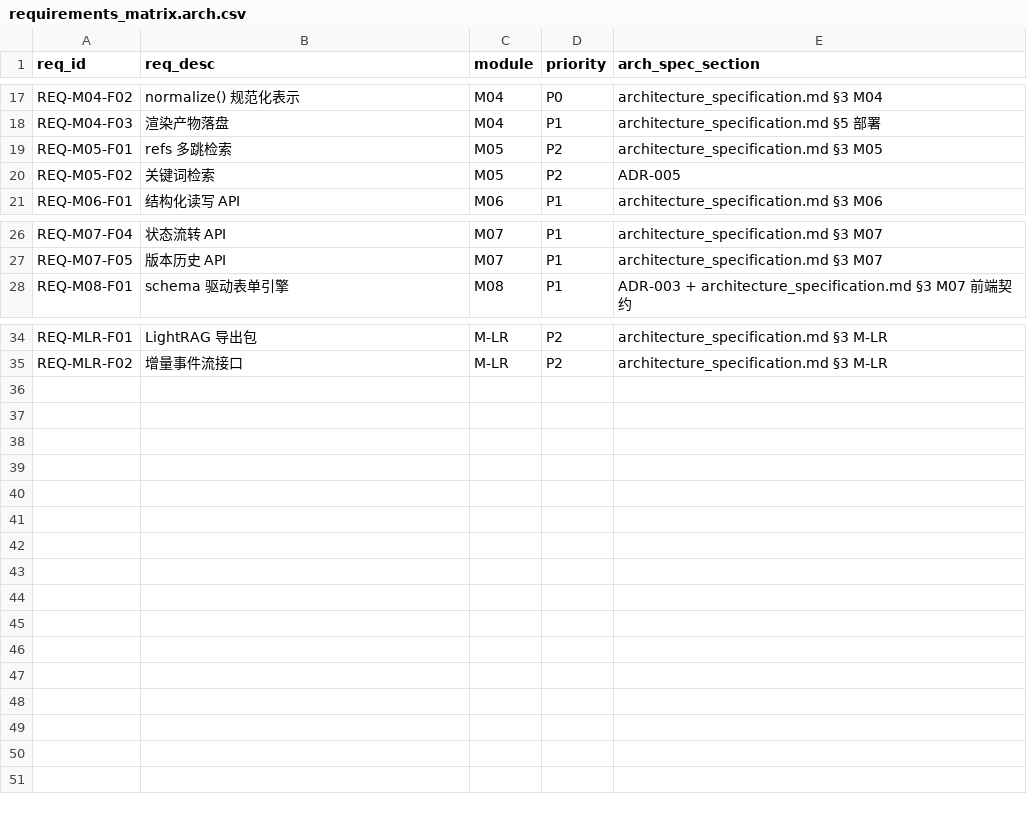
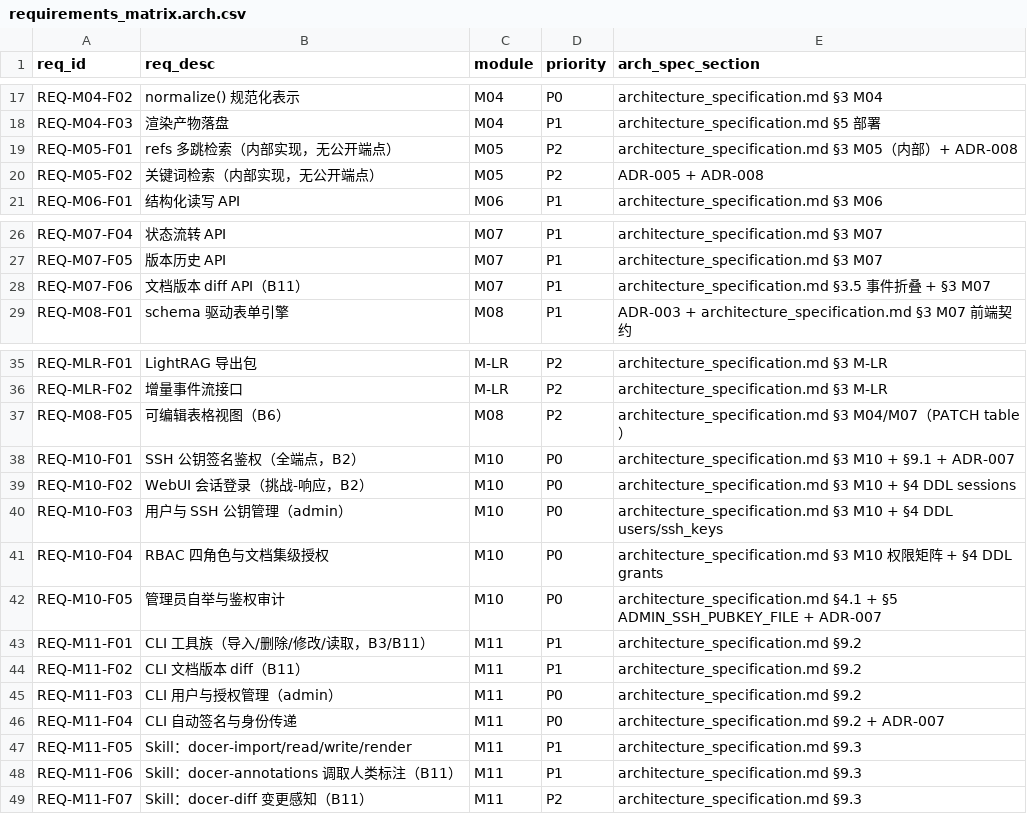
Before and after one commit to amoslee2026/AgenticDocer, a CSV file: spec/arch_spec/traceability/requirements_matrix.arch.csv, drawn as a sheet; only a part is shown, gaps mark what is left out.

Commit message:
[omp-checkpoint] 2026-09-16 18:31:52 (UTC+8)

```diff
--- a/spec/arch_spec/traceability/requirements_matrix.arch.csv
+++ b/spec/arch_spec/traceability/requirements_matrix.arch.csv
@@ -18,4 +18,4 @@ REQ-M04-F02,normalize() 规范化表示,M04,P0,architecture_specification.md §3
 REQ-M04-F03,渲染产物落盘,M04,P1,architecture_specification.md §5 部署
-REQ-M05-F01,refs 多跳检索,M05,P2,architecture_specification.md §3 M05
-REQ-M05-F02,关键词检索,M05,P2,ADR-005
+REQ-M05-F01,refs 多跳检索（内部实现，无公开端点）,M05,P2,architecture_specification.md §3 M05（内部）+ ADR-008
+REQ-M05-F02,关键词检索（内部实现，无公开端点）,M05,P2,ADR-005 + ADR-008
 REQ-M06-F01,结构化读写 API,M06,P1,architecture_specification.md §3 M06
@@ -27,2 +27,3 @@ REQ-M07-F04,状态流转 API,M07,P1,architecture_specification.md §3 M07
 REQ-M07-F05,版本历史 API,M07,P1,architecture_specification.md §3 M07
+REQ-M07-F06,文档版本 diff API（B11）,M07,P1,architecture_specification.md §3.5 事件折叠 + §3 M07
 REQ-M08-F01,schema 驱动表单引擎,M08,P1,ADR-003 + architecture_specification.md §3 M07 前端契约
@@ -35 +36,14 @@ REQ-MLR-F01,LightRAG 导出包,M-LR,P2,architecture_specification.md §3 M-LR
 REQ-MLR-F02,增量事件流接口,M-LR,P2,architecture_specification.md §3 M-LR
+REQ-M08-F05,可编辑表格视图（B6）,M08,P2,architecture_specification.md §3 M04/M07（PATCH table）
+REQ-M10-F01,SSH 公钥签名鉴权（全端点，B2）,M10,P0,architecture_specification.md §3 M10 + §9.1 + ADR-007
+REQ-M10-F02,WebUI 会话登录（挑战-响应，B2）,M10,P0,architecture_specification.md §3 M10 + §4 DDL sessions
+REQ-M10-F03,用户与 SSH 公钥管理（admin）,M10,P0,architecture_specification.md §3 M10 + §4 DDL users/ssh_keys
+REQ-M10-F04,RBAC 四角色与文档集级授权,M10,P0,architecture_specification.md §3 M10 权限矩阵 + §4 DDL grants
+REQ-M10-F05,管理员自举与鉴权审计,M10,P0,architecture_specification.md §4.1 + §5 ADMIN_SSH_PUBKEY_FILE + ADR-007
+REQ-M11-F01,CLI 工具族（导入/删除/修改/读取，B3/B11）,M11,P1,architecture_specification.md §9.2
+REQ-M11-F02,CLI 文档版本 diff（B11）,M11,P1,architecture_specification.md §9.2
+REQ-M11-F03,CLI 用户与授权管理（admin）,M11,P0,architecture_specification.md §9.2
+REQ-M11-F04,CLI 自动签名与身份传递,M11,P0,architecture_specification.md §9.2 + ADR-007
+REQ-M11-F05,Skill：docer-import/read/write/render,M11,P1,architecture_specification.md §9.3
+REQ-M11-F06,Skill：docer-annotations 调取人类标注（B11）,M11,P1,architecture_specification.md §9.3
+REQ-M11-F07,Skill：docer-diff 变更感知（B11）,M11,P2,architecture_specification.md §9.3
```
